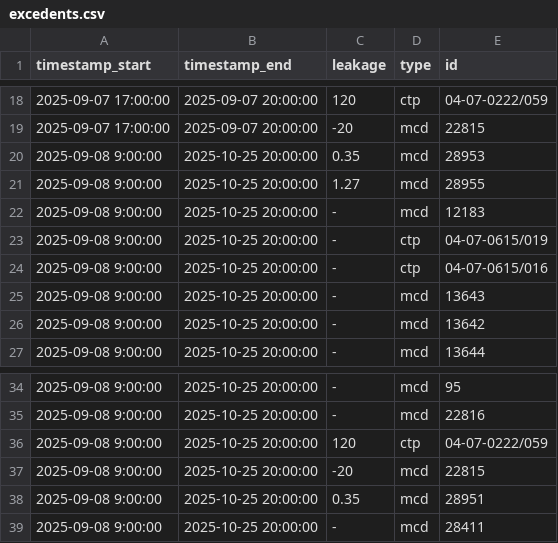
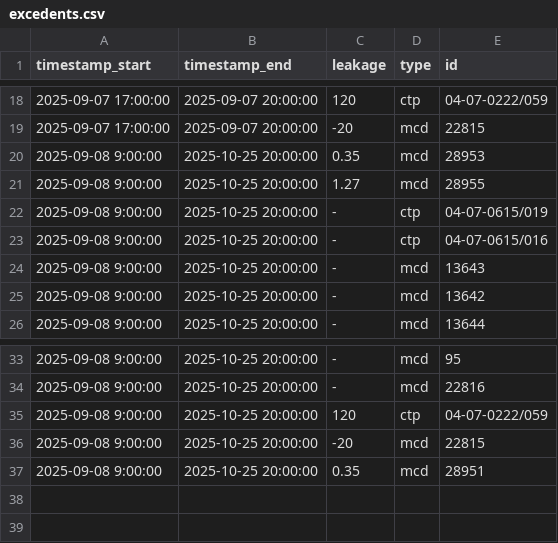
Before and after one commit to xEnotWhyNotx/FinalGigaWin2025, a CSV file: backend/data/excedents.csv, drawn as a sheet; only a part is shown, gaps mark what is left out.

```diff
--- a/backend/data/excedents.csv
+++ b/backend/data/excedents.csv
@@ -21,3 +21,2 @@ timestamp_start,timestamp_end,leakage,type,id
 2025-09-08 9:00:00,2025-10-25 20:00:00,1.27,mcd,28955
-2025-09-08 9:00:00,2025-10-25 20:00:00,-,mcd,12183
 2025-09-08 9:00:00,2025-10-25 20:00:00,-,ctp,04-07-0615/019
@@ -38,2 +37 @@ timestamp_start,timestamp_end,leakage,type,id
 2025-09-08 9:00:00,2025-10-25 20:00:00,0.35,mcd,28951
-2025-09-08 9:00:00,2025-10-25 20:00:00,-,mcd,28411
```
Also changed, not shown: 1 other file.
